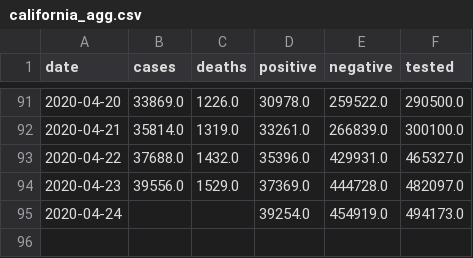
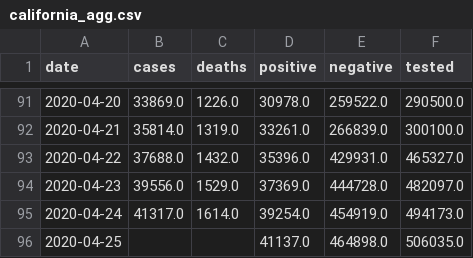
Before and after one commit to klintkanopka/COVID-19, a CSV file: data/california_agg.csv, drawn as a sheet; only a part is shown, gaps mark what is left out.

Commit message:
update data on Sat 25 Apr 15:30:01 PDT 2020

```diff
--- a/data/california_agg.csv
+++ b/data/california_agg.csv
@@ -94,2 +94,3 @@ date,cases,deaths,positive,negative,tested
 2020-04-23,39556.0,1529.0,37369.0,444728.0,482097.0
-2020-04-24,,,39254.0,454919.0,494173.0
+2020-04-24,41317.0,1614.0,39254.0,454919.0,494173.0
+2020-04-25,,,41137.0,464898.0,506035.0
```
Also changed, not shown: data/bay_area_agg.csv, data/santa_clara_agg.csv.
